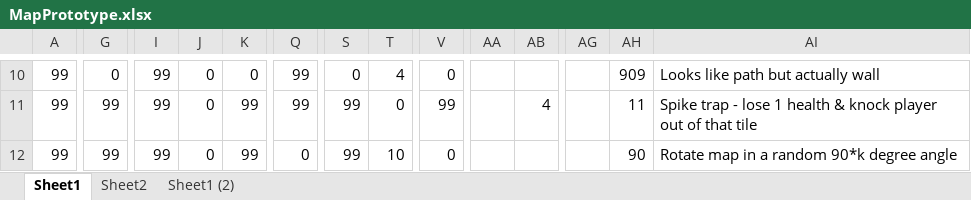
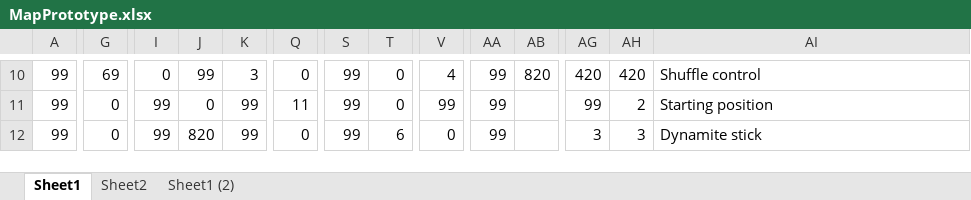
Before and after one commit to tranndt/dev-cssagamejam2023-FrogSplash, an Excel workbook: Assets/MapPrototype.xlsx, sheet Sheet1, drawn as a sheet; only a part is shown, gaps mark what is left out; values as stored, in another font and other column widths than the file's, no cell formats; the diff covers the shown part only; the diff names each change by its address in the sheet, - before the commit and + after, or states it on an @@ line.

Commit message:
Updated MapPrototype (not final)
Added more color-coded traps & envir elements. Still testing for loopholes, impossibility, and incentive for map exploration.

```diff
--- a/Assets/MapPrototype.xlsx (sheet Sheet1)
+++ b/Assets/MapPrototype.xlsx (sheet Sheet1)
-G10: 0
+G10: 69
-I10: 99
+I10: 0
-J10: 0
+J10: 99
-K10: 0
+K10: 3
-Q10: 99
+Q10: 0
-S10: 0
+S10: 99
-T10: 4
+T10: 0
-V10: 0
+V10: 4
-AA10:AA12: (empty)
+AA10:AA12: 99
-AB10: (empty)
+AB10: 820
-AG10: (empty)
+AG10: 420
-AH10: 909
+AH10: 420
-AI10: Looks like path but actually wall
+AI10: Shuffle control
-G11:G12: 99
+G11:G12: 0
-Q11: 99
+Q11: 11
-AB11: 4
+AB11: (empty)
-AG11: (empty)
+AG11: 99
-AH11: 11
+AH11: 2
-AI11: Spike trap - lose 1 health & knock player out of that tile
+AI11: Starting position
-J12: 0
+J12: 820
-T12: 10
+T12: 6
-AG12: (empty)
+AG12: 3
-AH12: 90
+AH12: 3
-AI12: Rotate map in a random 90*k degree angle
+AI12: Dynamite stick
```
Also changed, not shown: 244 edited cells elsewhere in this sheet, sheet Sheet2, sheet Sheet1 (2), cell formats.
